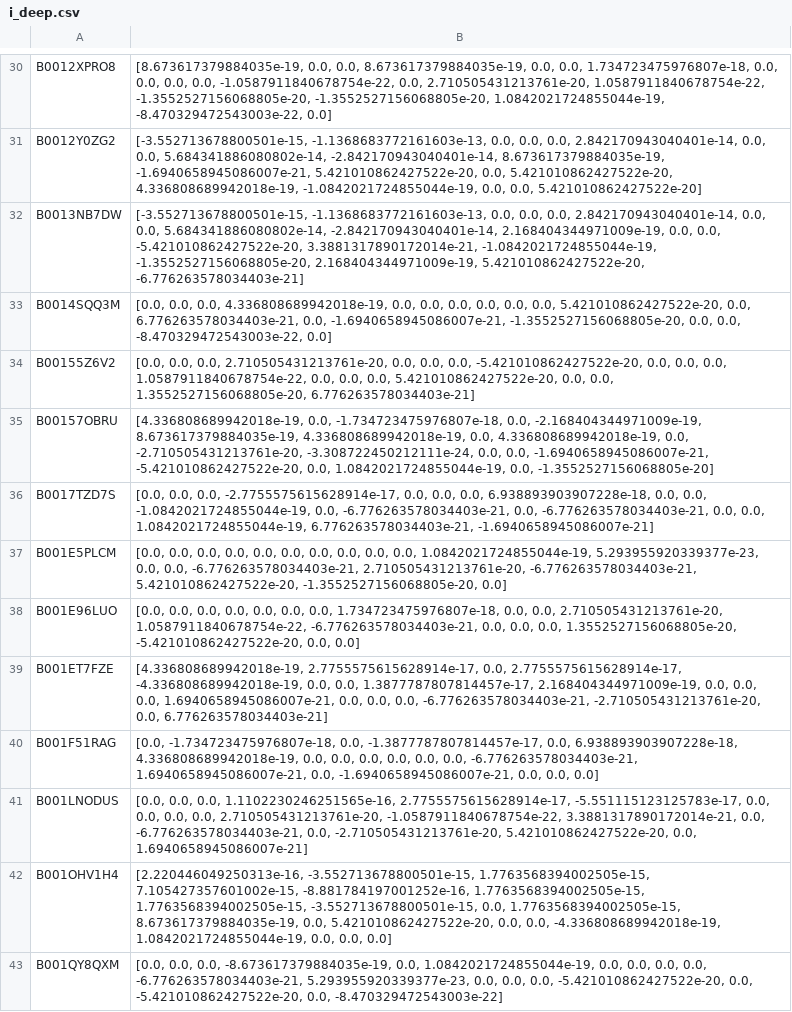
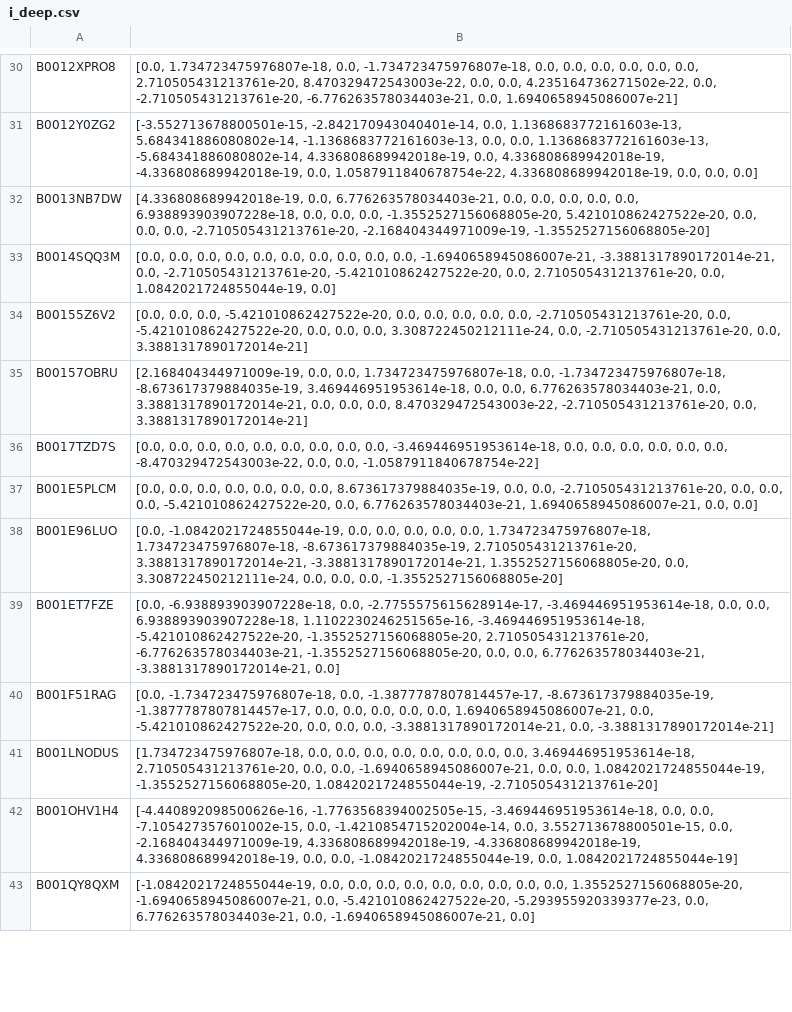
Before and after one commit to trietdang5599/Recommendation_System, a CSV file: DeepCGSR_triet/feature/i_deep.csv, drawn as a sheet; only a part is shown, gaps mark what is left out; the diff covers the shown part only; the diff names each change by its address in the sheet, - before the commit and + after, or states it on an @@ line.

```diff
--- a/DeepCGSR_triet/feature/i_deep.csv
+++ b/DeepCGSR_triet/feature/i_deep.csv
-B30: [8.673617379884035e-19, 0.0, 0.0, 8.673617379884035e-19, 0.0, 0.0, 1.734723475976807e-18, 0.0, 0.0, 0.0, 0.0, -1.0587911840678754e-22, 0.0, 2.710505431213761e-20, 1.0587911840678754e-22, -1.3552527156068805e-20, -1.3552527156068805e-20, 1.0842021724855044e-19, -8.470329472543003e-22, 0.0]
+B30: [0.0, 1.734723475976807e-18, 0.0, -1.734723475976807e-18, 0.0, 0.0, 0.0, 0.0, 0.0, 0.0, 2.710505431213761e-20, 8.470329472543003e-22, 0.0, 0.0, 4.235164736271502e-22, 0.0, -2.710505431213761e-20, -6.776263578034403e-21, 0.0, 1.6940658945086007e-21]
-B31: [-3.552713678800501e-15, -1.1368683772161603e-13, 0.0, 0.0, 0.0, 2.842170943040401e-14, 0.0, 0.0, 5.684341886080802e-14, -2.842170943040401e-14, 8.673617379884035e-19, -1.6940658945086007e-21, 5.421010862427522e-20, 0.0, 5.421010862427522e-20, 4.336808689942018e-19, -1.0842021724855044e-19, 0.0, 0.0, 5.421010862427522e-20]
+B31: [-3.552713678800501e-15, -2.842170943040401e-14, 0.0, 1.1368683772161603e-13, 5.684341886080802e-14, -1.1368683772161603e-13, 0.0, 0.0, 1.1368683772161603e-13, -5.684341886080802e-14, 4.336808689942018e-19, 0.0, 4.336808689942018e-19, -4.336808689942018e-19, 0.0, 1.0587911840678754e-22, 4.336808689942018e-19, 0.0, 0.0, 0.0]
-B32: [-3.552713678800501e-15, -1.1368683772161603e-13, 0.0, 0.0, 0.0, 2.842170943040401e-14, 0.0, 0.0, 5.684341886080802e-14, -2.842170943040401e-14, 2.168404344971009e-19, 0.0, 0.0, -5.421010862427522e-20, 3.3881317890172014e-21, -1.0842021724855044e-19, -1.3552527156068805e-20, 2.168404344971009e-19, 5.421010862427522e-20, -6.776263578034403e-21]
+B32: [4.336808689942018e-19, 0.0, 6.776263578034403e-21, 0.0, 0.0, 0.0, 0.0, 0.0, 6.938893903907228e-18, 0.0, 0.0, 0.0, -1.3552527156068805e-20, 5.421010862427522e-20, 0.0, 0.0, 0.0, -2.710505431213761e-20, -2.168404344971009e-19, -1.3552527156068805e-20]
-B33: …0.0, 0.0, 4.336808689942018e-19, 0.0, 0.0, 0.0, 0.0, 0.0, 0.0, 5.421010862427522e-20, 0.0, 6.776263578034403e-21, 0.0, -1.6940658945086007e-21, -1.3552527156068805e-20, 0.0, 0.0, -8.470329472543003e-22, 0.0]
+B33: …0.0, 0.0, 0.0, 0.0, 0.0, 0.0, 0.0, 0.0, 0.0, -1.6940658945086007e-21, -3.3881317890172014e-21, 0.0, -2.710505431213761e-20, -5.421010862427522e-20, 0.0, 2.710505431213761e-20, 0.0, 1.0842021724855044e-19, 0.0]
-B34: …0.0, 0.0, 2.710505431213761e-20, 0.0, 0.0, 0.0, -5.421010862427522e-20, 0.0, 0.0, 0.0, 1.0587911840678754e-22, 0.0, 0.0, 0.0, 5.421010862427522e-20, 0.0, 0.0, 1.3552527156068805e-20, 6.776263578034403e-21]
+B34: …0.0, 0.0, -5.421010862427522e-20, 0.0, 0.0, 0.0, 0.0, 0.0, -2.710505431213761e-20, 0.0, -5.421010862427522e-20, 0.0, 0.0, 0.0, 3.308722450212111e-24, 0.0, -2.710505431213761e-20, 0.0, 3.3881317890172014e-21]
-B35: [4.336808689942018e-19, 0.0, -1.734723475976807e-18, 0.0, -2.168404344971009e-19, 8.673617379884035e-19, 4.336808689942018e-19, 0.0, 4.336808689942018e-19, 0.0, -2.710505431213761e-20, -3.308722450212111e-24, 0.0, 0.0, -1.6940658945086007e-21, -5.421010862427522e-20, 0.0, 1.0842021724855044e-19, 0.0, -1.3552527156068805e-20]
+B35: [2.168404344971009e-19, 0.0, 0.0, 1.734723475976807e-18, 0.0, -1.734723475976807e-18, -8.673617379884035e-19, 3.469446951953614e-18, 0.0, 0.0, 6.776263578034403e-21, 0.0, 3.3881317890172014e-21, 0.0, 0.0, 0.0, 8.470329472543003e-22, -2.710505431213761e-20, 0.0, 3.3881317890172014e-21]
-B36: …0.0, 0.0, -2.7755575615628914e-17, 0.0, 0.0, 0.0, 6.938893903907228e-18, 0.0, 0.0, -1.0842021724855044e-19, 0.0, -6.776263578034403e-21, 0.0, -6.776263578034403e-21, 0.0, 0.0, 1.0842021724855044e-19, 6.776263578034403e-21, -1.6940658945086007e-21]
+B36: …0.0, 0.0, 0.0, 0.0, 0.0, 0.0, 0.0, 0.0, -3.469446951953614e-18, 0.0, 0.0, 0.0, 0.0, 0.0, 0.0, -8.470329472543003e-22, 0.0, 0.0, -1.0587911840678754e-22]
-B37: …0.0, 0.0, 0.0, 0.0, 0.0, 1.0842021724855044e-19, 5.293955920339377e-23, 0.0, 0.0, -6.776263578034403e-21, 2.710505431213761e-20, -6.776263578034403e-21, 5.421010862427522e-20, -1.3552527156068805e-20, 0.0]
+B37: …0.0, 0.0, 8.673617379884035e-19, 0.0, 0.0, -2.710505431213761e-20, 0.0, 0.0, 0.0, -5.421010862427522e-20, 0.0, 6.776263578034403e-21, 1.6940658945086007e-21, 0.0, 0.0]
-B38: [0.0, 0.0, 0.0, 0.0, 0.0, 0.0, 0.0, 1.734723475976807e-18, 0.0, 0.0, 2.710505431213761e-20, 1.0587911840678754e-22, -6.776263578034403e-21, 0.0, 0.0, 0.0, 1.3552527156068805e-20, -5.421010862427522e-20, 0.0, 0.0]
+B38: [0.0, -1.0842021724855044e-19, 0.0, 0.0, 0.0, 0.0, 0.0, 1.734723475976807e-18, 1.734723475976807e-18, -8.673617379884035e-19, 2.710505431213761e-20, 3.3881317890172014e-21, -3.3881317890172014e-21, 1.3552527156068805e-20, 0.0, 3.308722450212111e-24, 0.0, 0.0, 0.0, -1.3552527156068805e-20]
-B39: [4.336808689942018e-19, 2.7755575615628914e-17, 0.0, 2.7755575615628914e-17, -4.336808689942018e-19, 0.0, 0.0, 1.3877787807814457e-17, 2.168404344971009e-19, 0.0, 0.0, 0.0, 1.6940658945086007e-21, 0.0, 0.0, 0.0, -6.776263578034403e-21, -2.710505431213761e-20, 0.0, 6.776263578034403e-21]
+B39: [0.0, -6.938893903907228e-18, 0.0, -2.7755575615628914e-17, -3.469446951953614e-18, 0.0, 0.0, 6.938893903907228e-18, 1.1102230246251565e-16, -3.469446951953614e-18, -5.421010862427522e-20, -1.3552527156068805e-20, 2.710505431213761e-20, -6.776263578034403e-21, -1.3552527156068805e-20, 0.0, 0.0, 6.776263578034403e-21, -3.3881317890172014e-21, 0.0]
-B40: …0.0, -1.3877787807814457e-17, 0.0, 6.938893903907228e-18, 4.336808689942018e-19, 0.0, 0.0, 0.0, 0.0, 0.0, 0.0, -6.776263578034403e-21, 1.6940658945086007e-21, 0.0, -1.6940658945086007e-21, 0.0, 0.0, 0.0]
+B40: …0.0, -1.3877787807814457e-17, -8.673617379884035e-19, -1.3877787807814457e-17, 0.0, 0.0, 0.0, 0.0, 0.0, 1.6940658945086007e-21, 0.0, -5.421010862427522e-20, 0.0, 0.0, 0.0, -3.3881317890172014e-21, 0.0, -3.3881317890172014e-21]
-B41: [0.0, 0.0, 0.0, 1.1102230246251565e-16, 2.7755575615628914e-17, -5.551115123125783e-17, 0.0, 0.0, 0.0, 0.0, 2.710505431213761e-20, -1.0587911840678754e-22, 3.3881317890172014e-21, 0.0, -6.776263578034403e-21, 0.0, -2.710505431213761e-20, 5.421010862427522e-20, 0.0, 1.6940658945086007e-21]
+B41: [1.734723475976807e-18, 0.0, 0.0, 0.0, 0.0, 0.0, 0.0, 0.0, 0.0, 3.469446951953614e-18, 2.710505431213761e-20, 0.0, 0.0, -1.6940658945086007e-21, 0.0, 0.0, 1.0842021724855044e-19, -1.3552527156068805e-20, 1.0842021724855044e-19, -2.710505431213761e-20]
-B42: [2.220446049250313e-16, -3.552713678800501e-15, 1.7763568394002505e-15, 7.105427357601002e-15, -8.881784197001252e-16, 1.7763568394002505e-15, 1.7763568394002505e-15, -3.552713678800501e-15, 0.0, 1.7763568394002505e-15, 8.673617379884035e-19, 0.0, 5.421010862427522e-20, 0.0, 0.0, -4.336808689942018e-19, 1.0842021724855044e-19, 0.0, 0.0, 0.0]
+B42: [-4.440892098500626e-16, -1.7763568394002505e-15, -3.469446951953614e-18, 0.0, 0.0, -7.105427357601002e-15, 0.0, -1.4210854715202004e-14, 0.0, 3.552713678800501e-15, 0.0, -2.168404344971009e-19, 4.336808689942018e-19, -4.336808689942018e-19, 4.336808689942018e-19, 0.0, 0.0, -1.0842021724855044e-19, 0.0, 1.0842021724855044e-19]
-B43: [0.0, 0.0, 0.0, -8.673617379884035e-19, 0.0, 1.0842021724855044e-19, 0.0, 0.0, 0.0, 0.0, -6.776263578034403e-21, 5.293955920339377e-23, 0.0, 0.0, 0.0, -5.421010862427522e-20, 0.0, -5.421010862427522e-20, 0.0, -8.470329472543003e-22]
+B43: [-1.0842021724855044e-19, 0.0, 0.0, 0.0, 0.0, 0.0, 0.0, 0.0, 0.0, 0.0, 1.3552527156068805e-20, -1.6940658945086007e-21, 0.0, -5.421010862427522e-20, -5.293955920339377e-23, 0.0, 6.776263578034403e-21, 0.0, -1.6940658945086007e-21, 0.0]
```
Also changed, not shown: 71 edited cells elsewhere in this file, DeepCGSR_triet/feature/u_deep.csv, DeepCGSR_triet/feature/z_item.csv, 21 other files.
